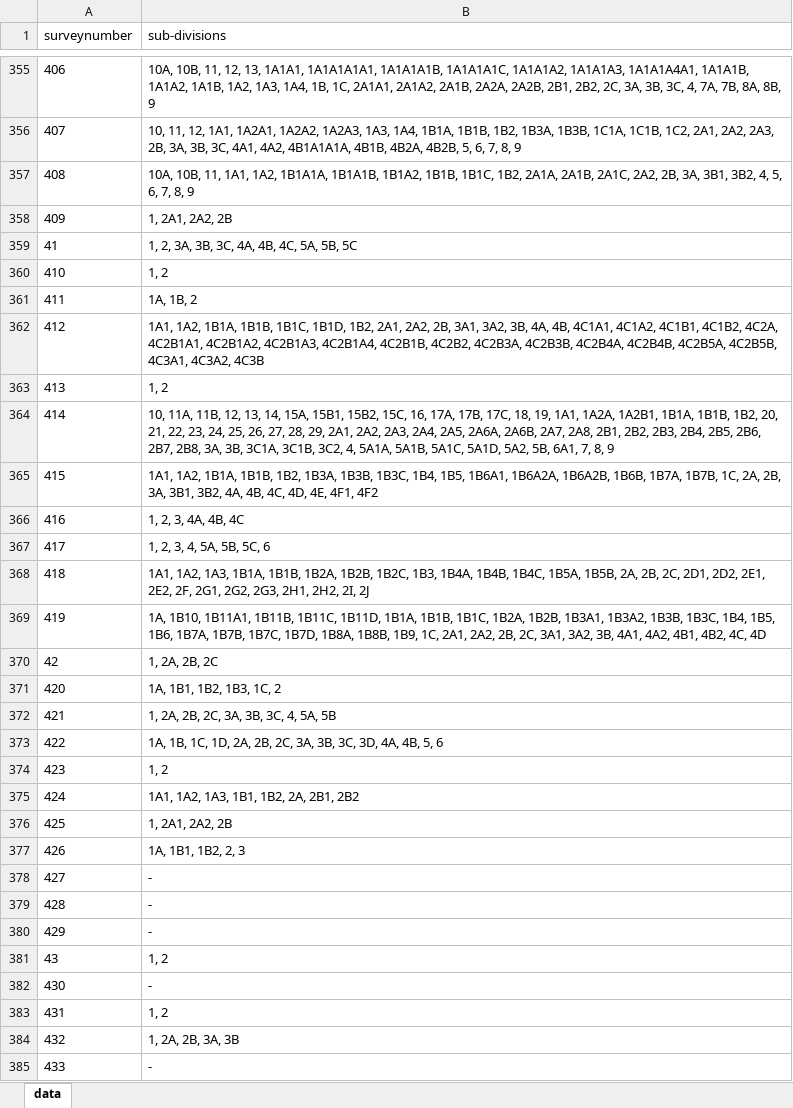
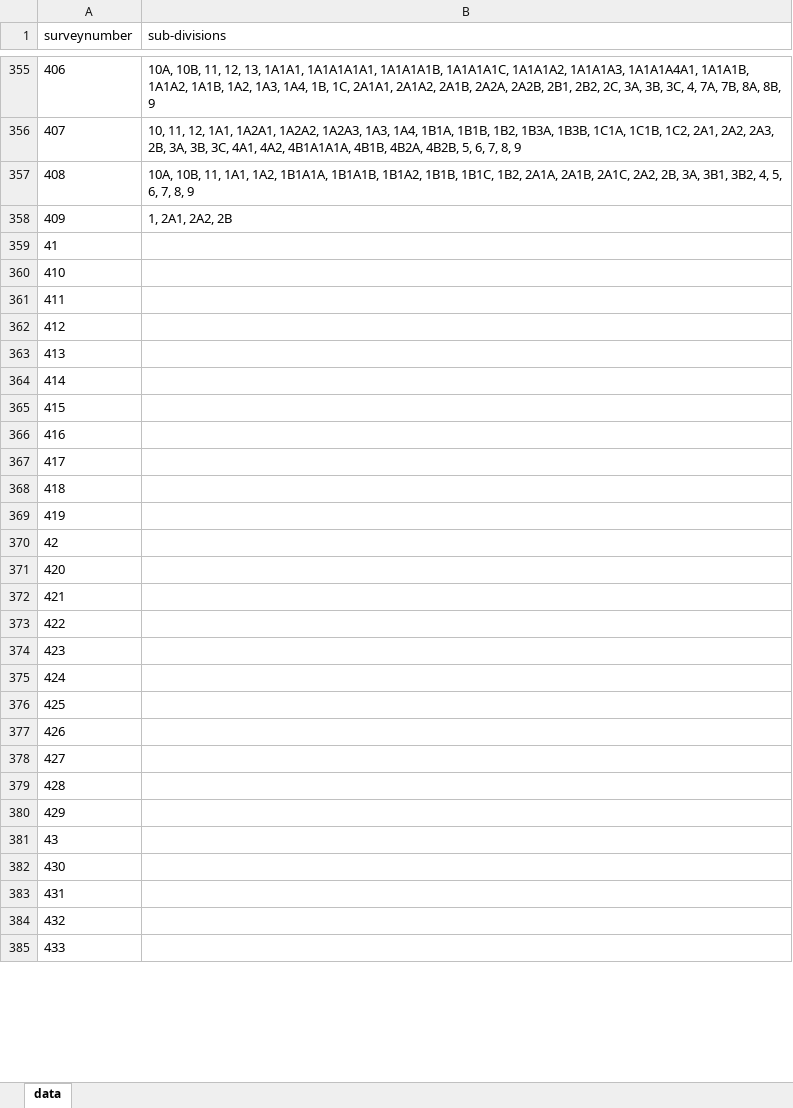
Before and after one commit to sivaramanRW/scraper-glv, an Excel workbook: out/Village_map_of_Tiruvallur_Gummidipoondi_Old_Gummidipoondi_13.406625_80.12876.xlsx, sheet data, drawn as a sheet; only a part is shown, gaps mark what is left out; values as stored, in another font and other column widths than the file's, no borders; the diff covers the shown part only; the diff names each change by its address in the sheet, - before the commit and + after, or states it on an @@ line.

Commit message:
progress: 23 village workbooks (randomwalk-TRX50-WS 2026-10-09T11:20:00Z)

```diff
--- a/out/Village_map_of_Tiruvallur_Gummidipoondi_Old_Gummidipoondi_13.406625_80.12876.xlsx (sheet data)
+++ b/out/Village_map_of_Tiruvallur_Gummidipoondi_Old_Gummidipoondi_13.406625_80.12876.xlsx (sheet data)
-B359 (sub-divisions): 1, 2, 3A, 3B, 3C, 4A, 4B, 4C, 5A, 5B, 5C
+B359 (sub-divisions): (empty)
-B360 (sub-divisions): 1, 2
+B360 (sub-divisions): (empty)
-B361 (sub-divisions): 1A, 1B, 2
+B361 (sub-divisions): (empty)
-B362 (sub-divisions): 1A1, 1A2, 1B1A, 1B1B, 1B1C, 1B1D, 1B2, 2A1, 2A2, 2B, 3A1, 3A2, 3B, 4A, 4B, 4C1A1, 4C1A2, 4C1B1, 4C1B2, 4C2A, 4C2B1A1, 4C2B1A2, 4C2B1A3, 4C2B1A4, 4C2B1B, 4C2B2, 4C2B3A, 4C2B3B, 4C2B4A, 4C2B4B, 4C2B5A, 4C2B5B, 4C3A1, 4C3A2, 4C3B
+B362 (sub-divisions): (empty)
-B363 (sub-divisions): 1, 2
+B363 (sub-divisions): (empty)
-B364 (sub-divisions): 10, 11A, 11B, 12, 13, 14, 15A, 15B1, 15B2, 15C, 16, 17A, 17B, 17C, 18, 19, 1A1, 1A2A, 1A2B1, 1B1A, 1B1B, 1B2, 20, 21, 22, 23, 24, 25, 26, 27, 28, 29, 2A1, 2A2, 2A3, 2A4, 2A5, 2A6A, 2A6B, 2A7, 2A8, 2B1, 2B2, 2B3, 2B4, 2B5, 2B6, 2B7, 2B8, 3A, 3B, 3C1A, 3C1B, 3C2, 4, 5A1A, 5A1B, 5A1C, 5A1D, 5A2, 5B, 6A1, 7, 8, 9
+B364 (sub-divisions): (empty)
-B365 (sub-divisions): 1A1, 1A2, 1B1A, 1B1B, 1B2, 1B3A, 1B3B, 1B3C, 1B4, 1B5, 1B6A1, 1B6A2A, 1B6A2B, 1B6B, 1B7A, 1B7B, 1C, 2A, 2B, 3A, 3B1, 3B2, 4A, 4B, 4C, 4D, 4E, 4F1, 4F2
+B365 (sub-divisions): (empty)
-B366 (sub-divisions): 1, 2, 3, 4A, 4B, 4C
+B366 (sub-divisions): (empty)
-B367 (sub-divisions): 1, 2, 3, 4, 5A, 5B, 5C, 6
+B367 (sub-divisions): (empty)
-B368 (sub-divisions): 1A1, 1A2, 1A3, 1B1A, 1B1B, 1B2A, 1B2B, 1B2C, 1B3, 1B4A, 1B4B, 1B4C, 1B5A, 1B5B, 2A, 2B, 2C, 2D1, 2D2, 2E1, 2E2, 2F, 2G1, 2G2, 2G3, 2H1, 2H2, 2I, 2J
+B368 (sub-divisions): (empty)
-B369 (sub-divisions): 1A, 1B10, 1B11A1, 1B11B, 1B11C, 1B11D, 1B1A, 1B1B, 1B1C, 1B2A, 1B2B, 1B3A1, 1B3A2, 1B3B, 1B3C, 1B4, 1B5, 1B6, 1B7A, 1B7B, 1B7C, 1B7D, 1B8A, 1B8B, 1B9, 1C, 2A1, 2A2, 2B, 2C, 3A1, 3A2, 3B, 4A1, 4A2, 4B1, 4B2, 4C, 4D
+B369 (sub-divisions): (empty)
-B370 (sub-divisions): 1, 2A, 2B, 2C
+B370 (sub-divisions): (empty)
-B371 (sub-divisions): 1A, 1B1, 1B2, 1B3, 1C, 2
+B371 (sub-divisions): (empty)
-B372 (sub-divisions): 1, 2A, 2B, 2C, 3A, 3B, 3C, 4, 5A, 5B
+B372 (sub-divisions): (empty)
-B373 (sub-divisions): 1A, 1B, 1C, 1D, 2A, 2B, 2C, 3A, 3B, 3C, 3D, 4A, 4B, 5, 6
+B373 (sub-divisions): (empty)
-B374 (sub-divisions): 1, 2
+B374 (sub-divisions): (empty)
-B375 (sub-divisions): 1A1, 1A2, 1A3, 1B1, 1B2, 2A, 2B1, 2B2
+B375 (sub-divisions): (empty)
-B376 (sub-divisions): 1, 2A1, 2A2, 2B
+B376 (sub-divisions): (empty)
-B377 (sub-divisions): 1A, 1B1, 1B2, 2, 3
+B377 (sub-divisions): (empty)
-B378:B380 (sub-divisions): -
+B378:B380 (sub-divisions): (empty)
-B381 (sub-divisions): 1, 2
+B381 (sub-divisions): (empty)
-B382 (sub-divisions): -
+B382 (sub-divisions): (empty)
-B383 (sub-divisions): 1, 2
+B383 (sub-divisions): (empty)
-B384 (sub-divisions): 1, 2A, 2B, 3A, 3B
+B384 (sub-divisions): (empty)
-B385 (sub-divisions): -
+B385 (sub-divisions): (empty)
```
Also changed, not shown: 307 edited cells elsewhere in this sheet, out/Village_map_of_Tiruvallur_Gummidipoondi_Natham_13.453312_80.144417.xlsx, out/Village_map_of_Tiruvallur_Gummidipoondi_Thervazhi_13.431882_80.132775.xlsx, 3 other files.
